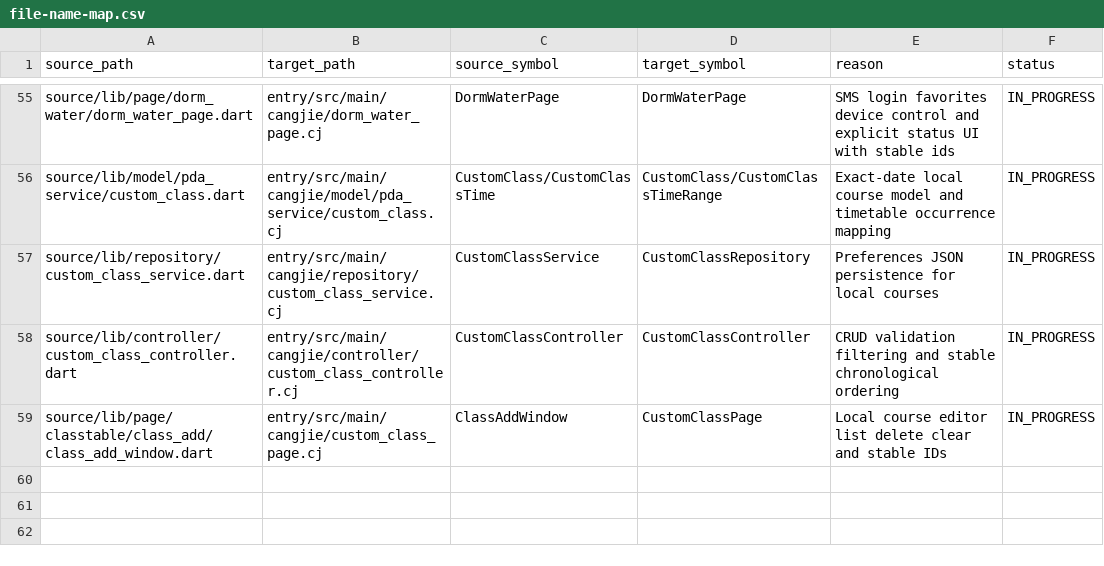
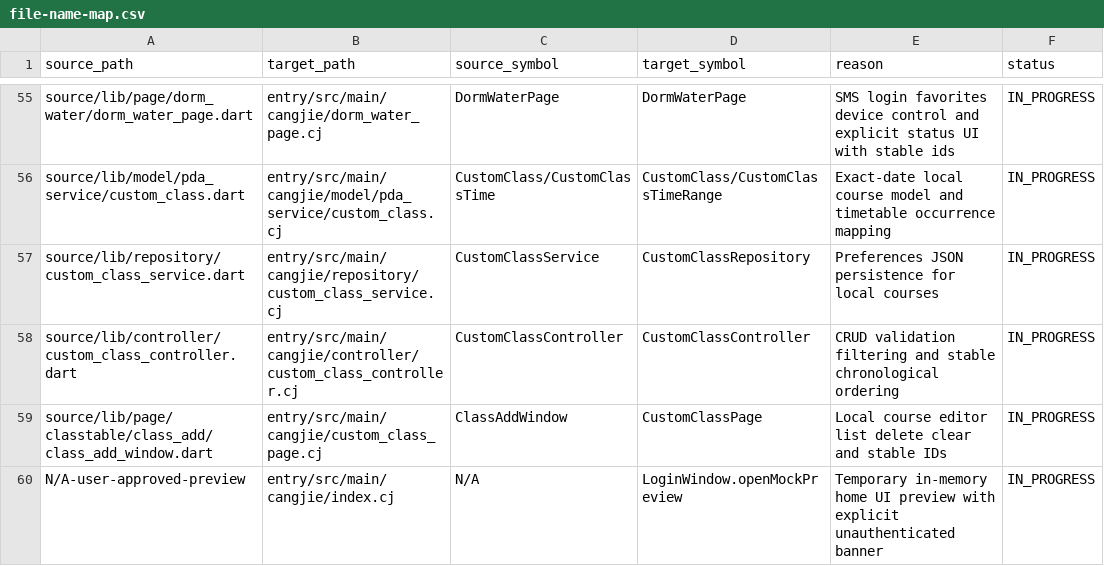
Before and after one commit to phphub123/xdyou, a CSV file: migration/file-name-map.csv, drawn as a sheet; only a part is shown, gaps mark what is left out.

```diff
--- a/migration/file-name-map.csv
+++ b/migration/file-name-map.csv
@@ -59 +59,2 @@ source/lib/controller/custom_class_controller.dart,entry/src/main/cangjie/contro
 source/lib/page/classtable/class_add/class_add_window.dart,entry/src/main/cangjie/custom_class_page.cj,ClassAddWindow,CustomClassPage,Local course editor list delete clear and stable IDs,IN_PROGRESS
+N/A-user-approved-preview,entry/src/main/cangjie/index.cj,N/A,LoginWindow.openMockPreview,Temporary in-memory home UI preview with explicit unauthenticated banner,IN_PROGRESS
```
Also changed, not shown: acceptance/acceptance-matrix.csv, migration/collaboration-workstreams.csv, 3 other files.
